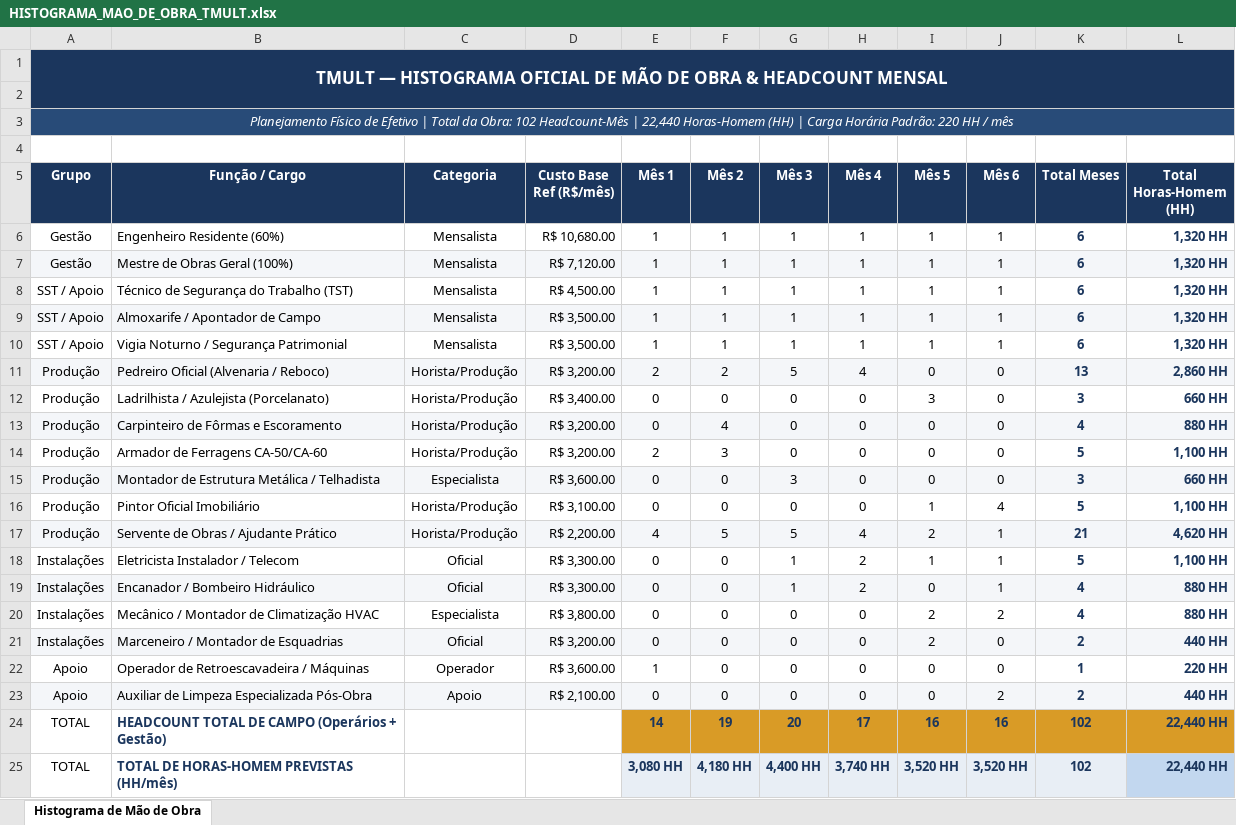
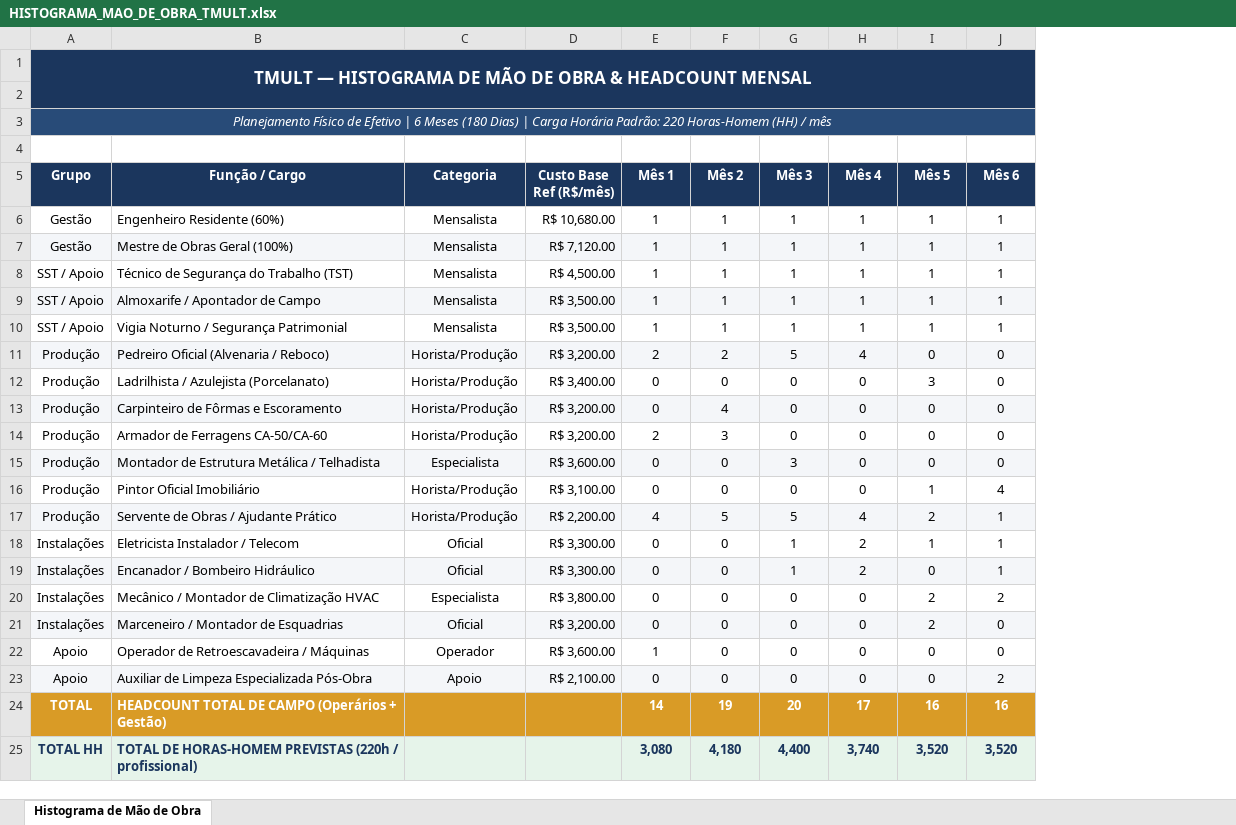
Before and after one commit to alexandrek79ub/Sistema_Gestao_Obras, an Excel workbook: projetos/OBRA_TMULT/06_SST_E_RH/HISTOGRAMA_MAO_DE_OBRA_TMULT.xlsx, sheet Histograma de Mão de Obra, drawn as a sheet; values as stored, in another font and other column widths than the file's, no borders; removed rows and columns are numbered as before the commit, all else as after; the diff names each change by its address in the sheet, - before the commit and + after, or states it on an @@ line.

```diff
--- a/projetos/OBRA_TMULT/06_SST_E_RH/HISTOGRAMA_MAO_DE_OBRA_TMULT.xlsx (sheet Histograma de Mão de Obra)
+++ b/projetos/OBRA_TMULT/06_SST_E_RH/HISTOGRAMA_MAO_DE_OBRA_TMULT.xlsx (sheet Histograma de Mão de Obra)
-column K (Total Meses), rows 6-24: 6 | 6 | 6 | 6 | 6 | 13 | 3 | 4 | 5 | 3 | 5 | 21 | 5 | 4 | 4 | 2 | 1 | 2 | 102
-column L (Total Horas-Homem (HH)), rows 6-24: 1,320 HH | 1,320 HH | 1,320 HH | 1,320 HH | 1,320 HH | 2,860 HH | 660 HH | 880 HH | 1,100 HH | 660 HH | 1,100 HH | 4,620 HH | 1,100 HH | 880 HH | 880 HH | 440 HH | 220 HH | 440 HH | 22,440 HH
-A1 (Grupo): …— HISTOGRAMA OFICIAL DE MÃO…
+A1 (Grupo): …— HISTOGRAMA DE MÃO…
-A3 (Grupo): …Efetivo | Total da Obra: 102 Headcount-Mês | 22,440 Horas-Homem (HH) | Carga Horária Padrão: 220 HH / mês
+A3 (Grupo): …Efetivo | 6 Meses (180 Dias) | Carga Horária Padrão: 220 Horas-Homem (HH) / mês
-A24:D24 fill: none
+A24:D24 fill: #D99B26
@@ A24 bold: off → on, text colour: black → #FFFFFF @@
-B24 text colour: #1B365D
+B24 text colour: #FFFFFF
-E24:J24 text colour: #1B365D
+E24:J24 text colour: #FFFFFF
-row 25: TOTAL | TOTAL DE HORAS-HOMEM PREVISTAS (HH/mês) |  |  | 3,080 HH | 4,180 HH | 4,400 HH | 3,740 HH | 3,520 HH | 3,520 HH | 102 | 22,440 HH
+row 25: TOTAL HH | TOTAL DE HORAS-HOMEM PREVISTAS (220h / profissional) |  |  | 3,080 | 4,180 | 4,400 | 3,740 | 3,520 | 3,520
```
Also changed, not shown: projetos/OBRA_TMULT/02_ORCAMENTO_BASE_E_CONTRATOS/CURVA_ABC_SERVICOS_E_INSUMOS_TMULT.xlsx, projetos/OBRA_TMULT/04_PRODUCAO_E_AVANCO/HISTOGRAMA_EQUIPAMENTOS_TMULT.xlsx, 12 other files.
